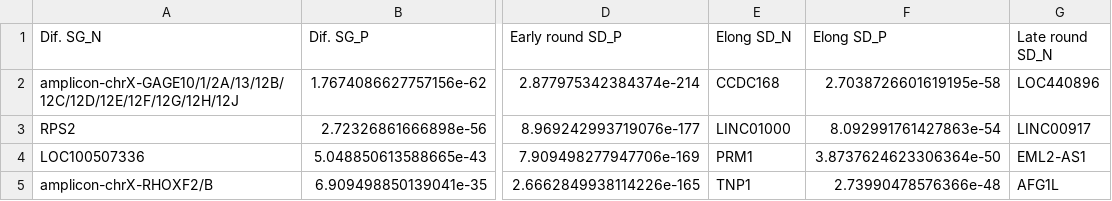
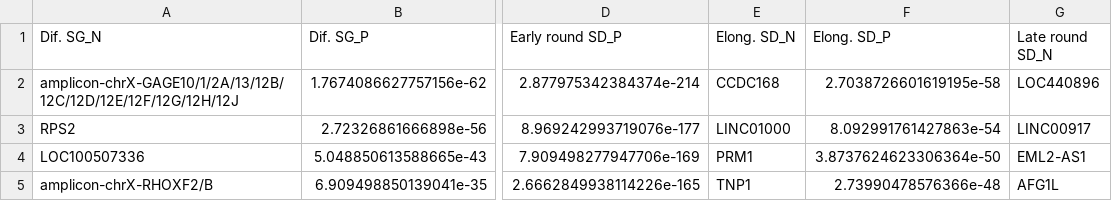
Before and after one commit to AstridDahl/birc-project-akd, a CSV file: results/cluster_results/BON/expr_annotation_celltype.csv, drawn as a sheet; only a part is shown, gaps mark what is left out; the diff names each change by its address in the sheet, - before the commit and + after, or states it on an @@ line.

```diff
--- a/results/cluster_results/BON/expr_annotation_celltype.csv
+++ b/results/cluster_results/BON/expr_annotation_celltype.csv
-E1: Elong SD_N
+E1: Elong. SD_N
-F1: Elong SD_P
+F1: Elong. SD_P
```
Also changed, not shown: results/cluster_results/MAC/expr_annotation_celltype.csv, 28 other files.
